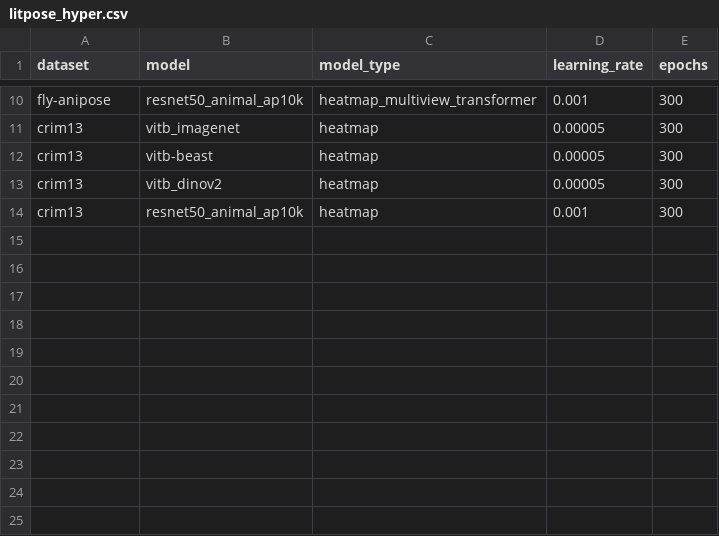
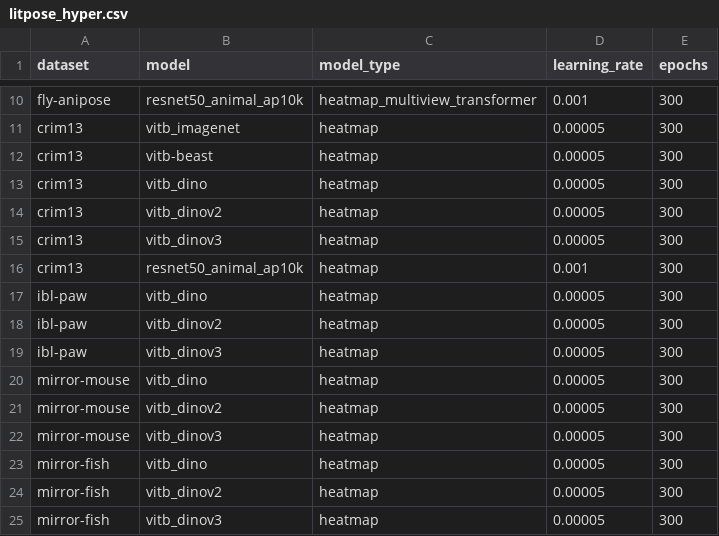
Before and after one commit to PPWangyc/multi-view, a CSV file: configs/litpose/litpose_hyper.csv, drawn as a sheet; only a part is shown, gaps mark what is left out; the diff names each change by its address in the sheet, - before the commit and + after, or states it on an @@ line.

Commit message:
add dino pose estimation

```diff
--- a/configs/litpose/litpose_hyper.csv
+++ b/configs/litpose/litpose_hyper.csv
+row 13: crim13 | vitb_dino | heatmap | 0.00005 | 300
+row 15: crim13 | vitb_dinov3 | heatmap | 0.00005 | 300
+row 17: ibl-paw | vitb_dino | heatmap | 0.00005 | 300
+row 18: ibl-paw | vitb_dinov2 | heatmap | 0.00005 | 300
+row 19: ibl-paw | vitb_dinov3 | heatmap | 0.00005 | 300
+row 20: mirror-mouse | vitb_dino | heatmap | 0.00005 | 300
+row 21: mirror-mouse | vitb_dinov2 | heatmap | 0.00005 | 300
+row 22: mirror-mouse | vitb_dinov3 | heatmap | 0.00005 | 300
+row 23: mirror-fish | vitb_dino | heatmap | 0.00005 | 300
+row 24: mirror-fish | vitb_dinov2 | heatmap | 0.00005 | 300
+row 25: mirror-fish | vitb_dinov3 | heatmap | 0.00005 | 300
```
Also changed, not shown: 6 other files.
